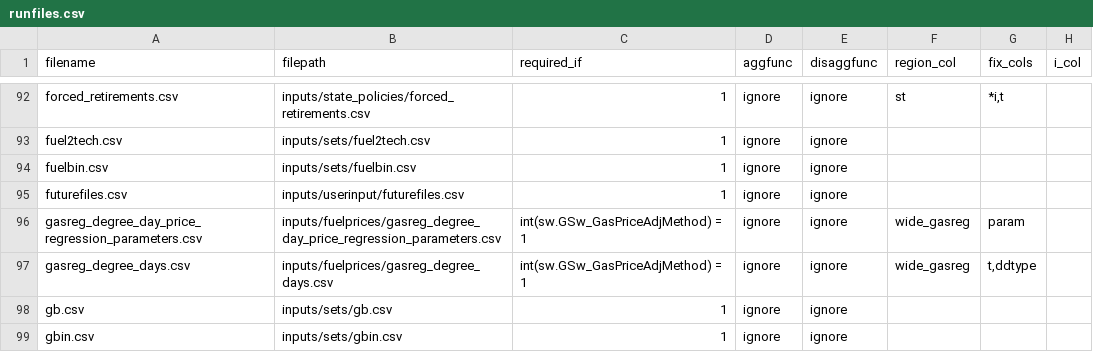
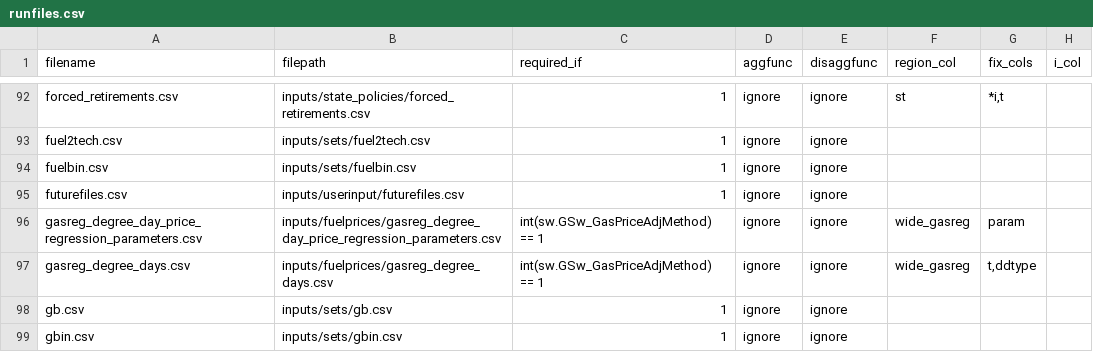
Before and after one commit to ajsbergman/ReEDS, a CSV file: reeds/input_processing/runfiles.csv, drawn as a sheet; only a part is shown, gaps mark what is left out; the diff names each change by its address in the sheet, - before the commit and + after, or states it on an @@ line.

Commit message:
Bugfix

```diff
--- a/reeds/input_processing/runfiles.csv
+++ b/reeds/input_processing/runfiles.csv
-C96:C97 (required_if): int(sw.GSw_GasPriceAdjMethod) = 1
+C96:C97 (required_if): int(sw.GSw_GasPriceAdjMethod) == 1
```
